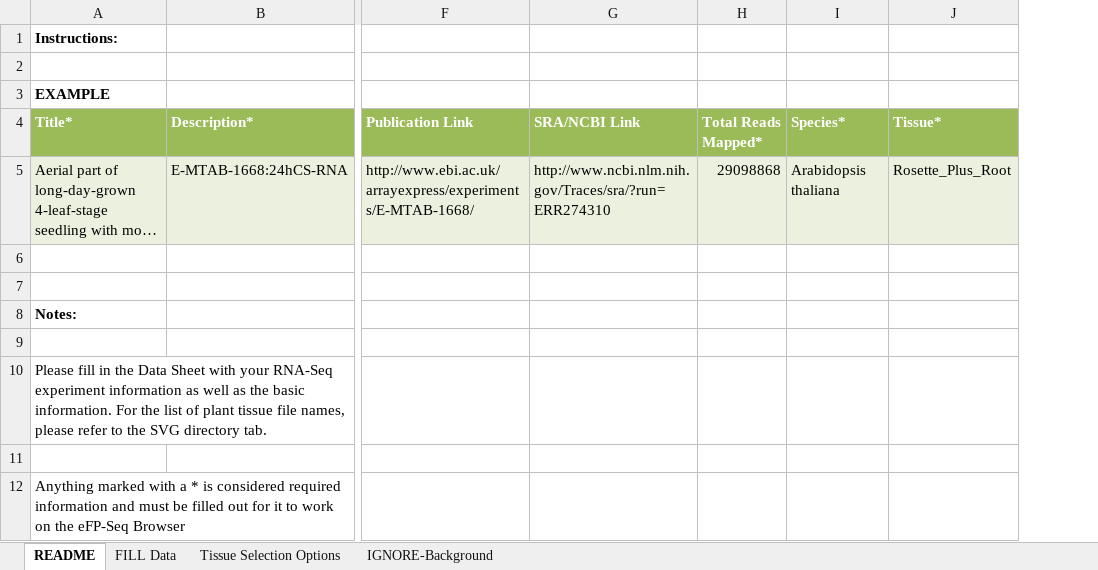
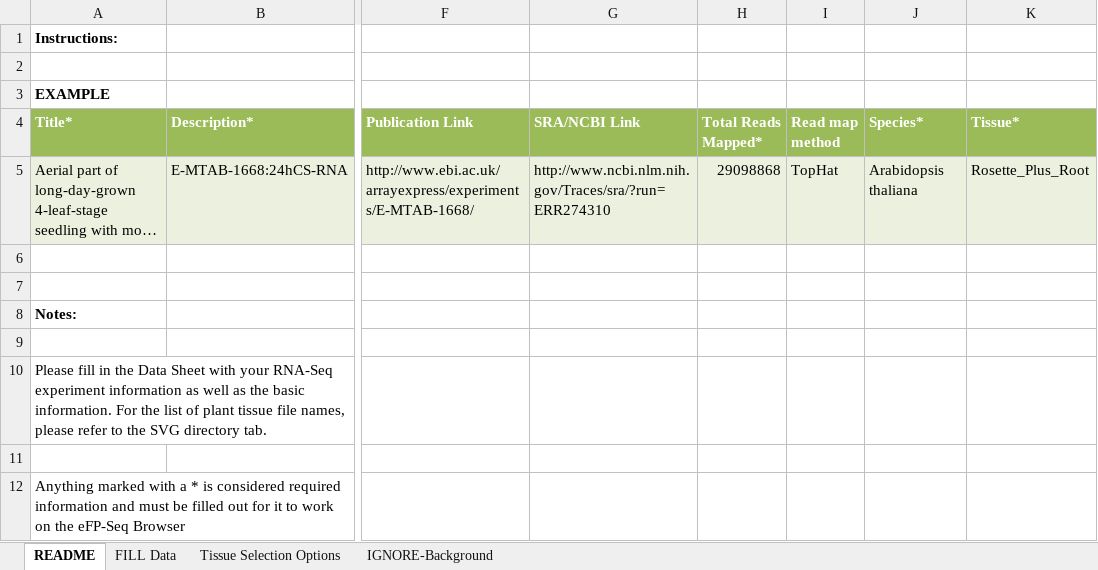
Before and after one commit to BioAnalyticResource/eFP-Seq_Browser, an Excel workbook: cgi-bin/Submission_page/bulk_template.xlsx, sheet README, drawn as a sheet; only a part is shown, gaps mark what is left out; long unchanged cells end in …; values as stored, in another font and other column widths than the file's, no borders; the diff names each change by its address in the sheet, - before the commit and + after, or states it on an @@ line.

Commit message:
New XML Tag: read_map_method
New XML Tag: read_map_method

A new XML tag was added to the format of the data called read_map_method
which describes how the maps were read in the data and what method the
user used to map those reads.

This was mostly done using XMLgenerator-v2.js and Submission_page.html
by creating channelreadmapmethod and its corresponding IDs, tags,
classes and inputs.

Its related changes can be found in custom.js and bulk_template.xlsx.

In Araport 11 RNA-seq data (bamdata_amazon.links.xml) and Developmental
transcriptome – Klepikova et al
(bamdata_Developmental_transcriptome.xml), a read_map_method was added
in.

Known bugs:
• UI bugs out when resolution is less than 598pixels wide
• After generating new data, scrolling up doesn’t work unless users
scroll down first
• Does not work on IE, unknown reasons
• Help page still not completed

```diff
--- a/cgi-bin/Submission_page/bulk_template.xlsx (sheet README)
+++ b/cgi-bin/Submission_page/bulk_template.xlsx (sheet README)
+column I (Read map method), row 5: TopHat
```
Also changed, not shown: sheet FILL Data, 5 other files.
